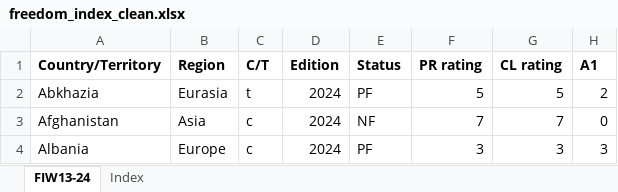
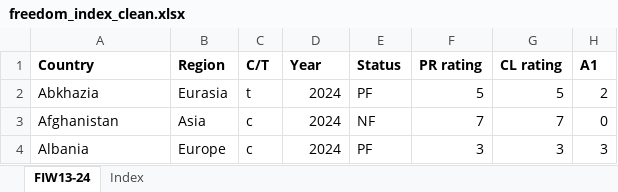
Before and after one commit to ahakobia/JHU_Colossus, an Excel workbook: health_data_adeh/cleaning_process/cleandata/freedom_index_clean.xlsx, sheet FIW13-24, drawn as a sheet; only a part is shown; values as stored, in another font and other column widths than the file's, no borders; the diff names each change by its address in the sheet, - before the commit and + after, or states it on an @@ line.

```diff
--- a/health_data_adeh/cleaning_process/cleandata/freedom_index_clean.xlsx (sheet FIW13-24)
+++ b/health_data_adeh/cleaning_process/cleandata/freedom_index_clean.xlsx (sheet FIW13-24)
-A1: Country/Territory
+A1: Country
-D1: Edition
+D1: Year
```
Also changed, not shown: 7 other files.
